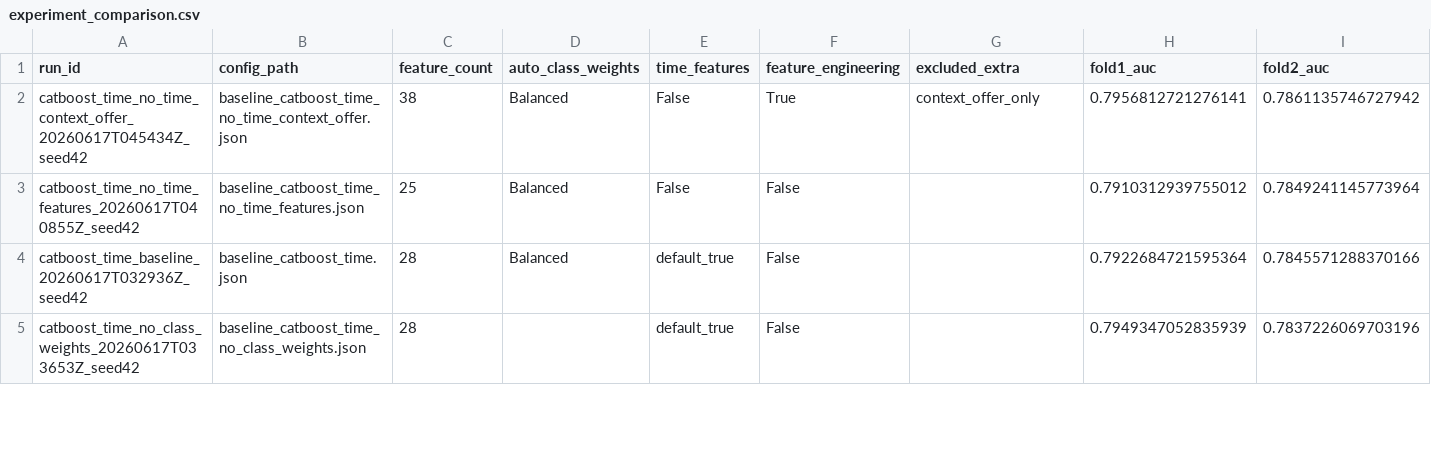
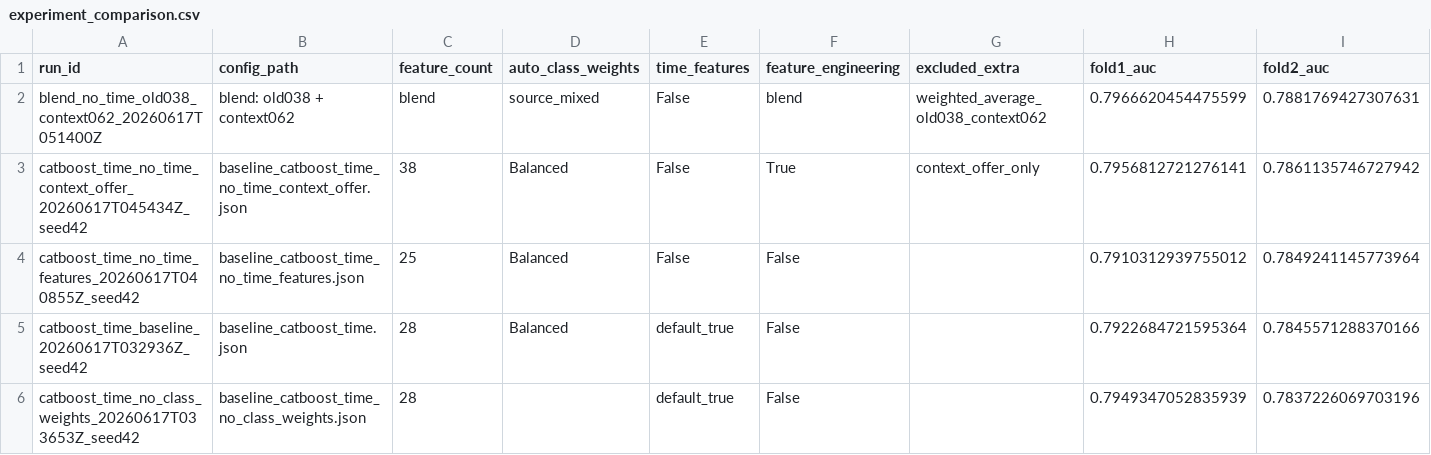
Before and after one commit to ikonushok/loan-offer-acceptance-prediction, a CSV file: reports/validation/experiment_comparison.csv, drawn as a sheet; only a part is shown; rows hold the shown columns only; the diff names each change by its address in the sheet, - before the commit and + after, or states it on an @@ line.

Commit message:
Record blend validation candidate

```diff
--- a/reports/validation/experiment_comparison.csv
+++ b/reports/validation/experiment_comparison.csv
+row 2: blend_no_time_old038_context062_20260617T051400Z | blend: old038 + context062 | blend | source_mixed | False | blend | weighted_average_old038_context062 | 0.7966620454475599 | 0.7881769427307631
```
Also changed, not shown: 1 other file.
